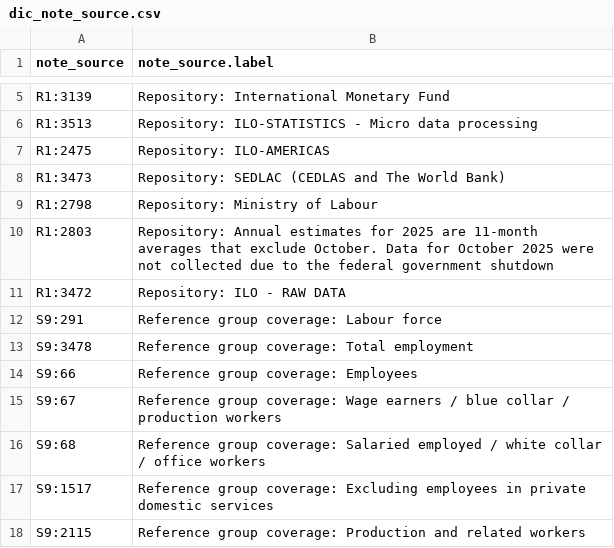
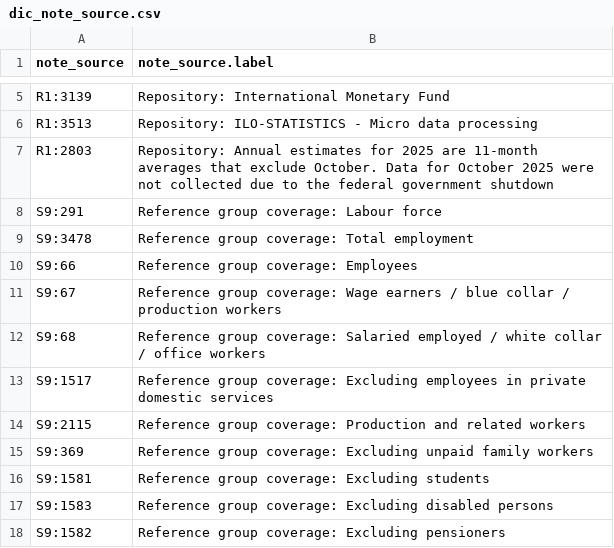
Before and after one commit to GYZ001/costmodel, a CSV file: data/raw/ilostat/dic_note_source.csv, drawn as a sheet; only a part is shown, gaps mark what is left out; the shorter side is filled out with more unchanged rows; the diff names each change by its address in the sheet, - before the commit and + after, or states it on an @@ line.

```diff
--- a/data/raw/ilostat/dic_note_source.csv
+++ b/data/raw/ilostat/dic_note_source.csv
-row 7: R1:2475 | Repository: ILO-AMERICAS
-row 8: R1:3473 | Repository: SEDLAC (CEDLAS and The World Bank)
-row 9: R1:2798 | Repository: Ministry of Labour
-row 11: R1:3472 | Repository: ILO - RAW DATA
```
Also changed, not shown: data/raw/ilostat/EAR_EHRA_SEX_CUR_NB_A.csv, 3 other files.
